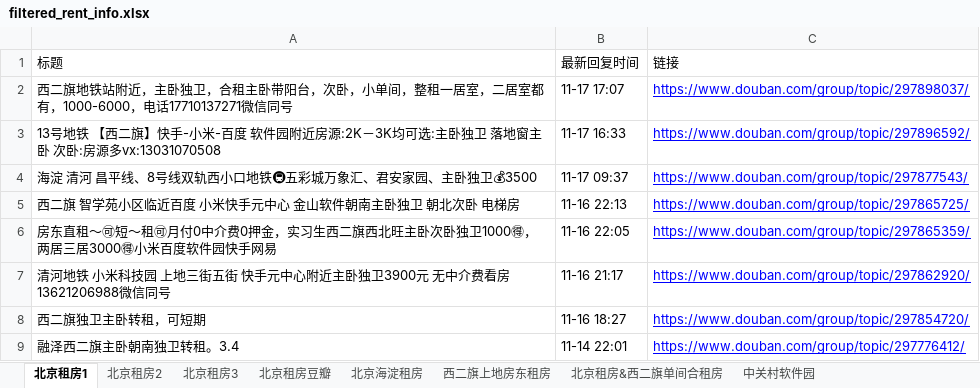
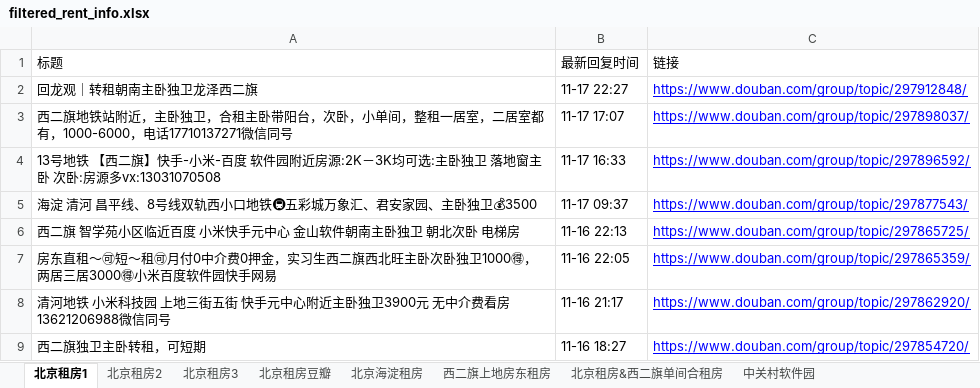
Before and after one commit to slzhang13/rent-info-crawler, an Excel workbook: filtered_rent_info.xlsx, sheet 北京租房1, drawn as a sheet; only a part is shown; the shorter side is filled out with more unchanged rows; values as stored, in another font and other column widths than the file's, no borders; the diff names each change by its address in the sheet, - before the commit and + after, or states it on an @@ line.

```diff
--- a/filtered_rent_info.xlsx (sheet 北京租房1)
+++ b/filtered_rent_info.xlsx (sheet 北京租房1)
+row 2: 回龙观｜转租朝南主卧独卫龙泽西二旗 | 11-17 22:27 | https://www.douban.com/group/topic/297912848/
```
Also changed, not shown: 1 other file.
